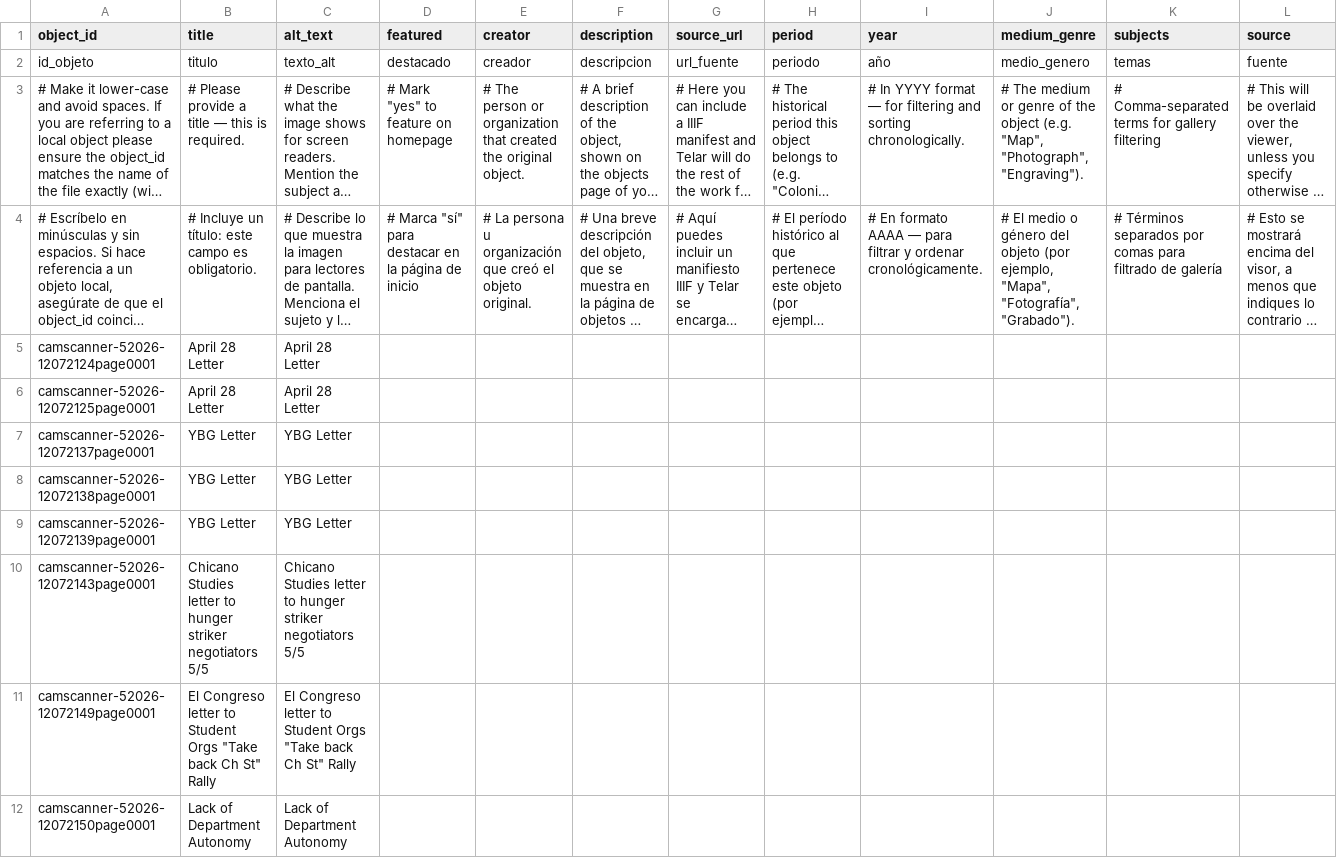
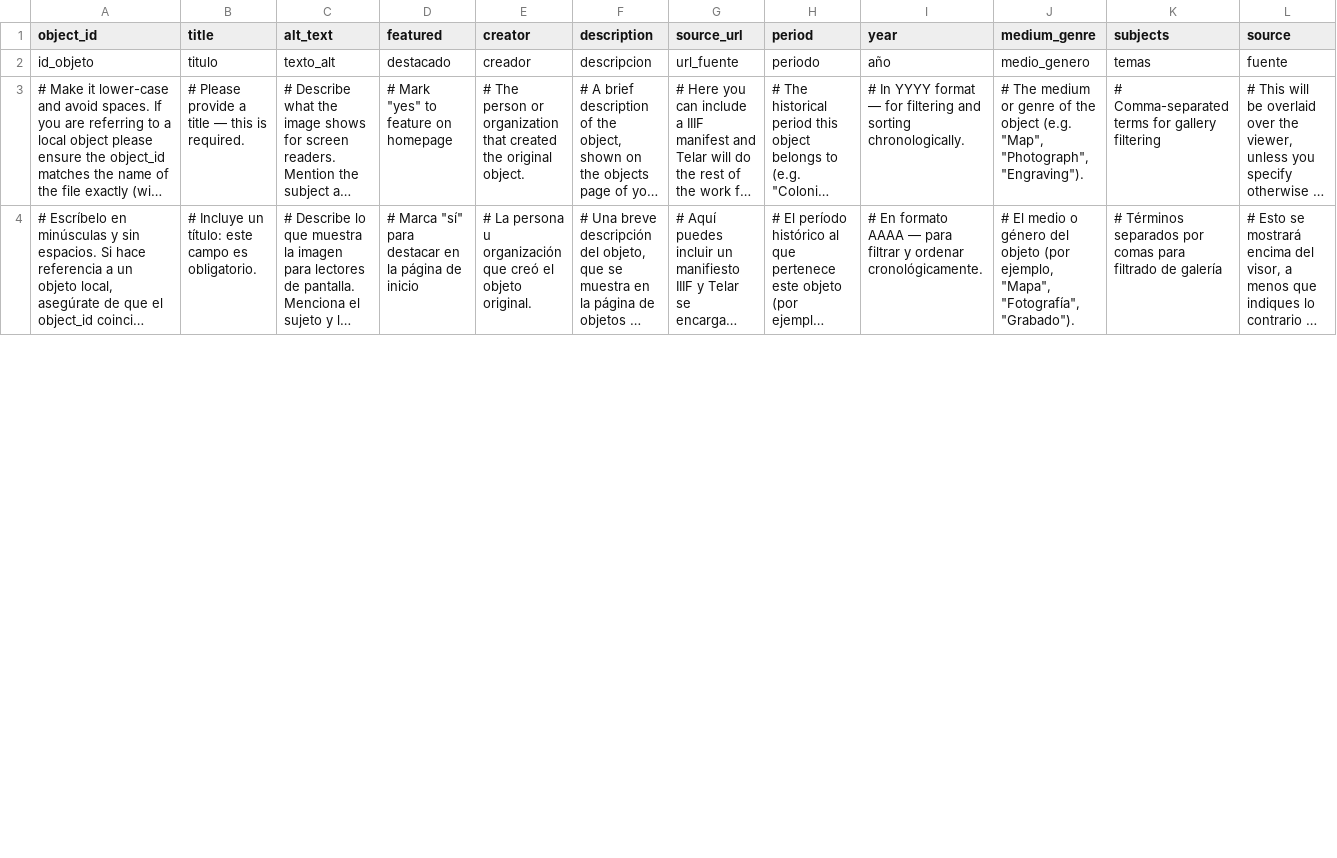
Before and after one commit to jessepreciadoo/90s-chicanos, a CSV file: telar-content/spreadsheets/objects.csv, drawn as a sheet; only a part is shown; long unchanged cells end in …; removed rows and columns are numbered as before the commit, all else as after; rows hold the shown columns only; the diff covers the shown part only; the diff names each change by its address in the sheet, - before the commit and + after, or states it on an @@ line.

```diff
--- a/telar-content/spreadsheets/objects.csv
+++ b/telar-content/spreadsheets/objects.csv
-row 5: camscanner-52026-12072124page0001 | April 28 Letter | April 28 Letter
-row 6: camscanner-52026-12072125page0001 | April 28 Letter | April 28 Letter
-row 7: camscanner-52026-12072137page0001 | YBG Letter | YBG Letter
-row 8: camscanner-52026-12072138page0001 | YBG Letter | YBG Letter
-row 9: camscanner-52026-12072139page0001 | YBG Letter | YBG Letter
-row 10: camscanner-52026-12072143page0001 | Chicano Studies letter to hunger striker negotiators 5/5 | Chicano Studies letter to hunger striker negotiators 5/5
-row 11: camscanner-52026-12072149page0001 | El Congreso letter to Student Orgs "Take back Ch St" Rally | El Congreso letter to Student Orgs "Take back Ch St" Rally
-row 12: camscanner-52026-12072150page0001 | Lack of Department Autonomy | Lack of Department Autonomy
```
Also changed, not shown: 10 added rows and 16 removed rows elsewhere in this file, 10 other files.
